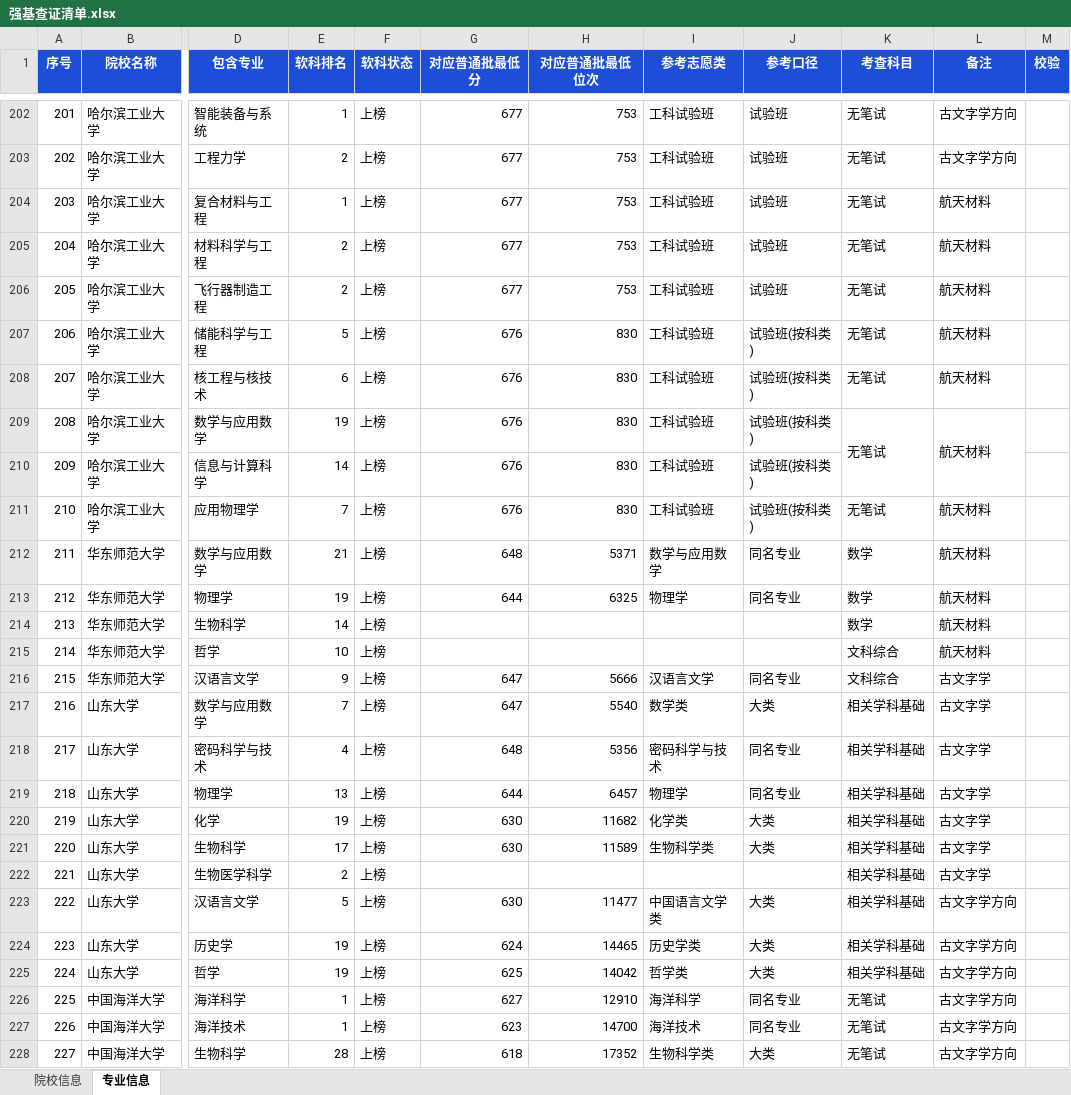
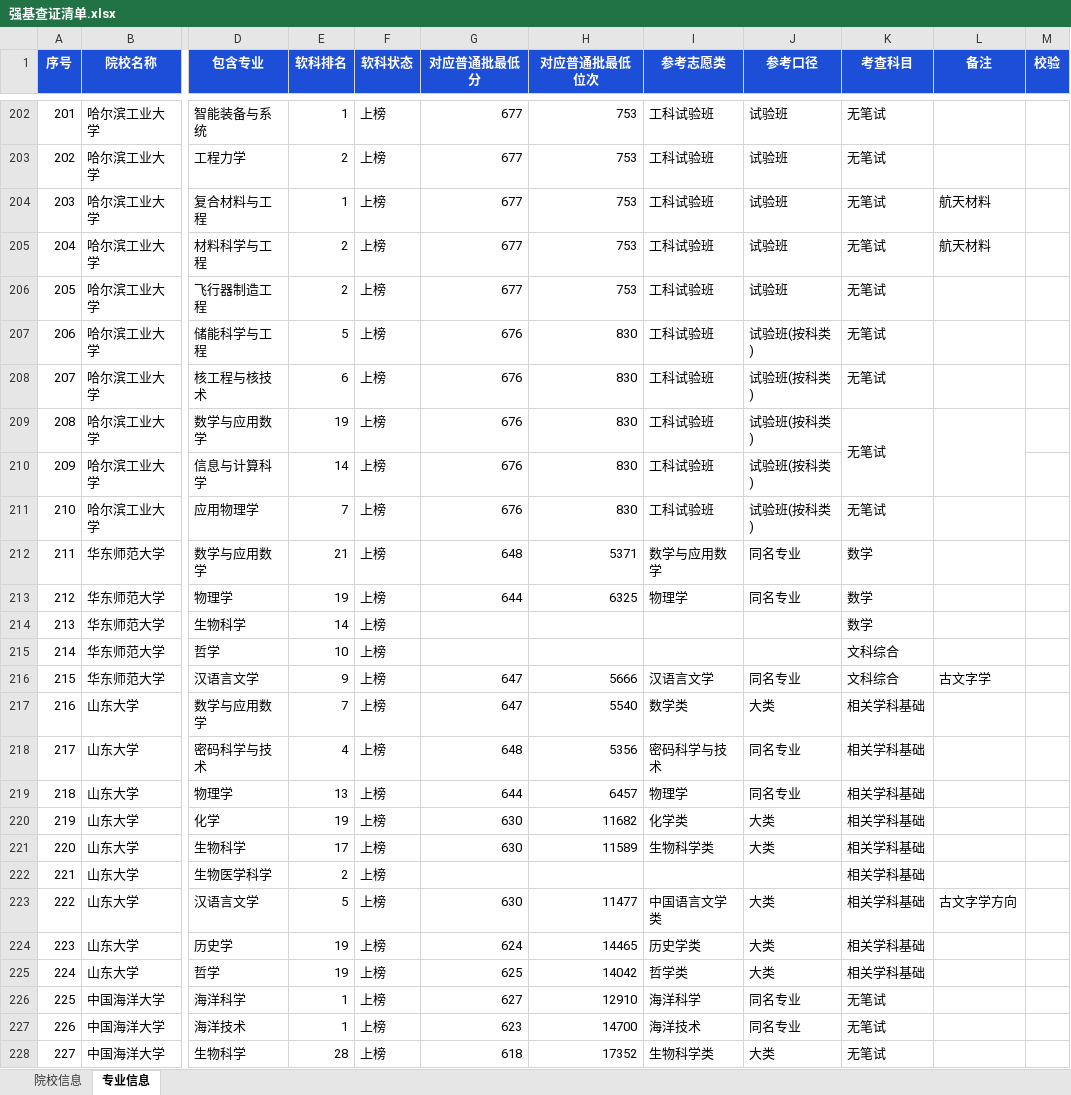
Before and after one commit to 300g-BoHeYou/shandong-gaokao-2026, an Excel workbook: 强基查证清单.xlsx, sheet 专业信息, drawn as a sheet; only a part is shown, gaps mark what is left out; values as stored, in another font and other column widths than the file's, no borders; the diff covers the shown part only; the diff names each change by its address in the sheet, - before the commit and + after, or states it on an @@ line.

Commit message:
fix(强基): 修复方向备注跨组传染(大批专业被加上'古文字学')
- 根因: 合并单元格读取时对'备注/考查科目'做了无分组边界的向下填充, 导致一个类组的备注被其后所有类组继承
- 修复1: 新增 scripts/xlsx_util.py, 按合并区域展开读取(不再 ffill), split_majors.py 与 update_site_data.py 统一使用
- 修复2: 备注一律由专业类名称括号内容推导(汉语言文学（古文字学方向）-> 古文字学方向), 幂等且不受表格污染影响
- 修复3: 合并脚本支持指定输入/输出; 校考时间兜底改为直接扫描简章正文, 不再依赖已清理的中间缓存
- 重建后端到端校验: 备注 247 -> 22 条(与类名括号一一对应), 官方字段 39/39, 专业行 304
- 新增回归断言: check_qiangji 备注一致性 + check_render_qj 徽章计数=22
- 自测: check_qiangji 88 + check_picker 25 + smoke_dom 92 + verify_app 101 + 渲染校验 10 + 收藏 6 全通过

```diff
--- a/强基查证清单.xlsx (sheet 专业信息)
+++ b/强基查证清单.xlsx (sheet 专业信息)
-L202:L203 (备注): 古文字学方向
+L202:L203 (备注): (empty)
-L206:L209 (备注): 航天材料
+L206:L209 (备注): (empty)
-L211:L215 (备注): 航天材料
+L211:L215 (备注): (empty)
-L217:L222 (备注): 古文字学
+L217:L222 (备注): (empty)
-L224:L228 (备注): 古文字学方向
+L224:L228 (备注): (empty)
```
Also changed, not shown: 207 edited cells elsewhere in this sheet, 28 other files.
